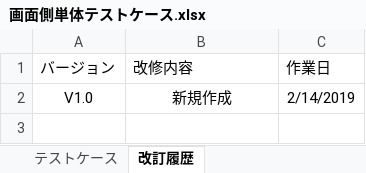
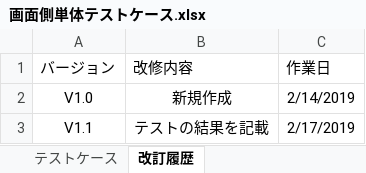
Before and after one commit to CSTSCSTS/UserAp, an Excel workbook: docs/単体テスト/画面側/画面側単体テストケース.xlsx, sheet 改訂履歴, drawn as a sheet; values as stored, in another font and other column widths than the file's, no borders; table styles not drawn; the diff names each change by its address in the sheet, - before the commit and + after, or states it on an @@ line.

```diff
--- a/docs/単体テスト/画面側/画面側単体テストケース.xlsx (sheet 改訂履歴)
+++ b/docs/単体テスト/画面側/画面側単体テストケース.xlsx (sheet 改訂履歴)
+row 3: V1.1 | テストの結果を記載 | 2/17/2019
```
Also changed, not shown: sheet テストケース.
